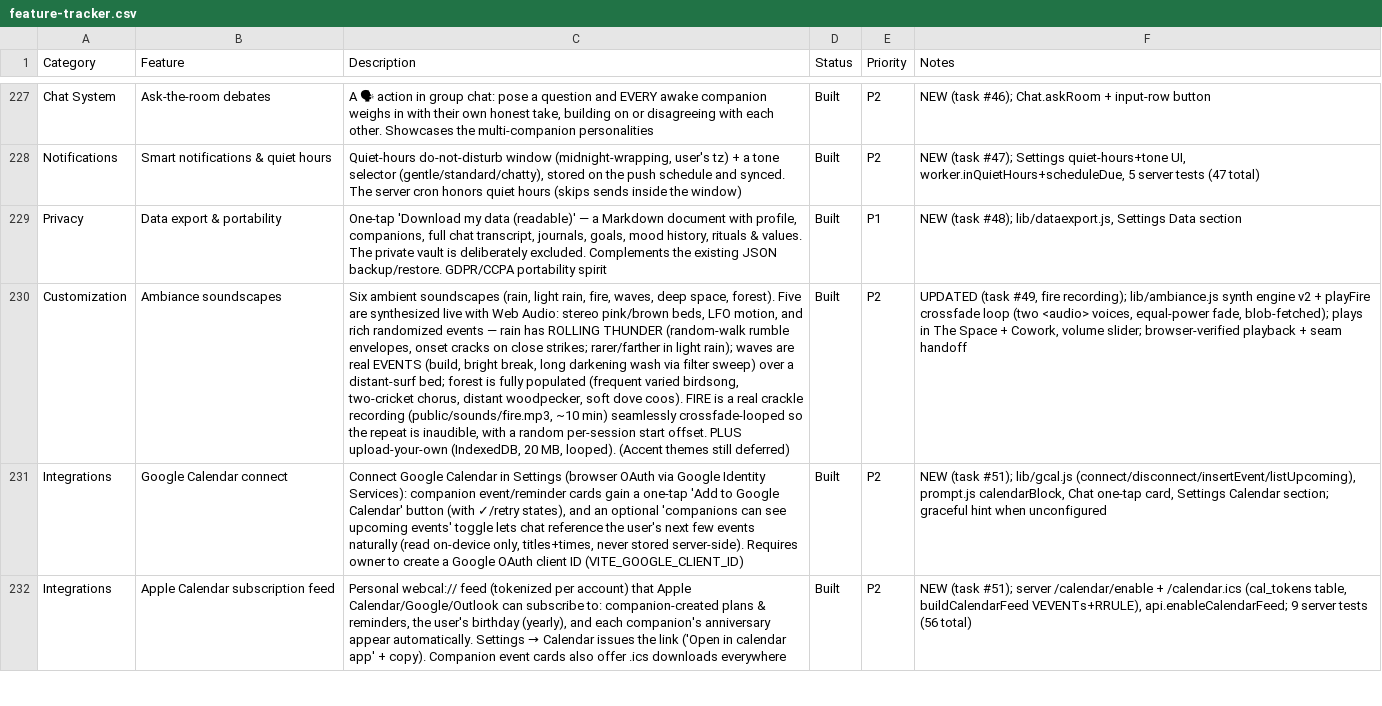
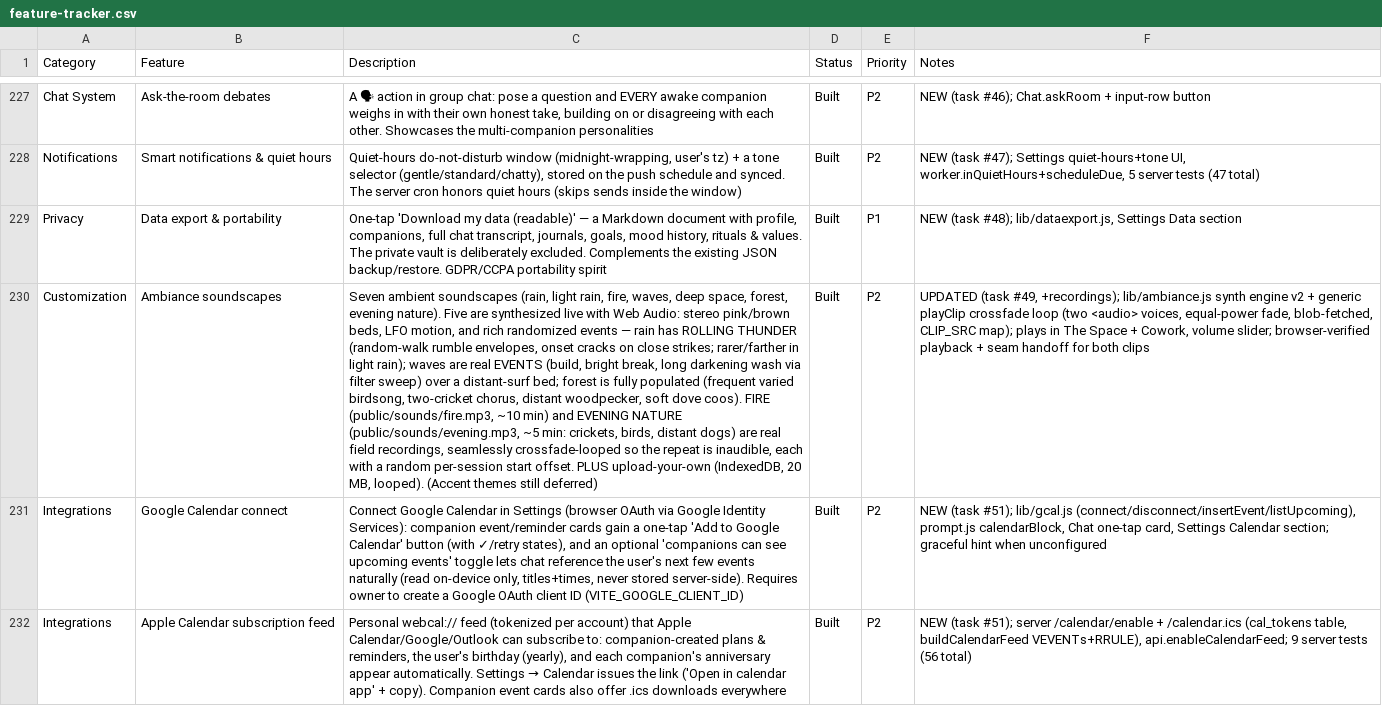
Before and after one commit to lilkkjo082004/other-app, a CSV file: docs/feature-tracker.csv, drawn as a sheet; only a part is shown, gaps mark what is left out; the diff names each change by its address in the sheet, - before the commit and + after, or states it on an @@ line.

```diff
--- a/docs/feature-tracker.csv
+++ b/docs/feature-tracker.csv
-C230 (Description): Six ambient soundscapes (rain, light rain, fire, waves, deep space, forest). Five are synthesized live with Web Audio: stereo pink/brown beds, LFO motion, and rich randomized events — rain has ROLLING THUNDER (random-walk rumble envelopes, onset cracks on close strikes; rarer/farther in light rain); waves are real EVENTS (build, bright break, long darkening wash via filter sweep) over a distant-surf bed; forest is fully populated (frequent varied birdsong, two-cricket chorus, distant woodpecker, soft dove coos). FIRE is a real crackle recording (public/sounds/fire.mp3, ~10 min) seamlessly crossfade-looped so the repeat is inaudible, with a…
+C230 (Description): Seven ambient soundscapes (rain, light rain, fire, waves, deep space, forest, evening nature). Five are synthesized live with Web Audio: stereo pink/brown beds, LFO motion, and rich randomized events — rain has ROLLING THUNDER (random-walk rumble envelopes, onset cracks on close strikes; rarer/farther in light rain); waves are real EVENTS (build, bright break, long darkening wash via filter sweep) over a distant-surf bed; forest is fully populated (frequent varied birdsong, two-cricket chorus, distant woodpecker, soft dove coos). FIRE (public/sounds/fire.mp3, ~10 min) and EVENING NATURE (public/sounds/evening.mp3, ~5 min: crickets, birds, distant dogs) are real field recordings, seamlessly crossfade-looped so the repeat is inaudible, each with a…
-F230 (Notes): …(task #49, fire recording); lib/ambiance.js synth engine v2 + playFire crossfade loop (two <audio> voices, equal-power fade, blob-fetched); plays in The Space + Cowork, volume slider; browser-verified playback + seam handoff
+F230 (Notes): …(task #49, +recordings); lib/ambiance.js synth engine v2 + generic playClip crossfade loop (two <audio> voices, equal-power fade, blob-fetched, CLIP_SRC map); plays in The Space + Cowork, volume slider; browser-verified playback + seam handoff for both clips
```
Also changed, not shown: 2 other files.
